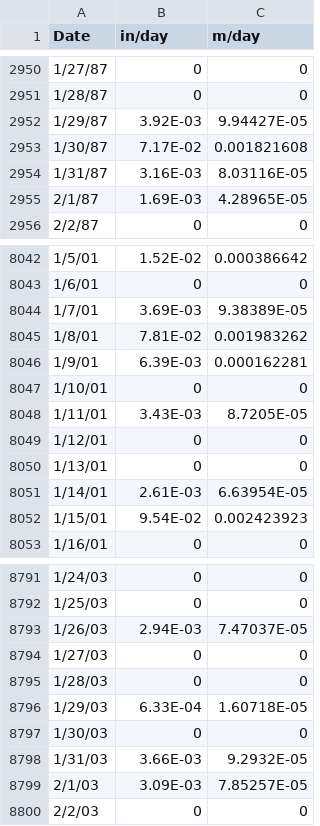
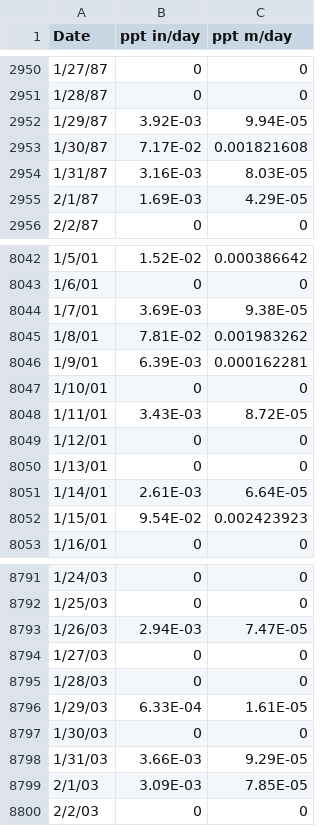
Before and after one commit to jdhughes-usgs/simple_soil, a CSV file: notebooks/data/hru_1_rain.csv, drawn as a sheet; only a part is shown, gaps mark what is left out; the diff covers the shown part only.

```diff
--- a/notebooks/data/hru_1_rain.csv
+++ b/notebooks/data/hru_1_rain.csv
@@ -1 +1 @@
-Date,in/day,m/day
+Date,ppt in/day,ppt m/day
@@ -2951,6 +2951,6 @@ Date,in/day,m/day
 1/28/87,0,0
-1/29/87,3.92E-03,9.94427E-05
+1/29/87,3.92E-03,9.94E-05
 1/30/87,7.17E-02,0.001821608
-1/31/87,3.16E-03,8.03116E-05
-2/1/87,1.69E-03,4.28965E-05
+1/31/87,3.16E-03,8.03E-05
+2/1/87,1.69E-03,4.29E-05
 2/2/87,0,0
@@ -8043,3 +8043,3 @@ Date,in/day,m/day
 1/6/01,0,0
-1/7/01,3.69E-03,9.38389E-05
+1/7/01,3.69E-03,9.38E-05
 1/8/01,7.81E-02,0.001983262
@@ -8047,6 +8047,6 @@ Date,in/day,m/day
 1/10/01,0,0
-1/11/01,3.43E-03,8.7205E-05
+1/11/01,3.43E-03,8.72E-05
 1/12/01,0,0
 1/13/01,0,0
-1/14/01,2.61E-03,6.63954E-05
+1/14/01,2.61E-03,6.64E-05
 1/15/01,9.54E-02,0.002423923
@@ -8792,9 +8792,9 @@ Date,in/day,m/day
 1/25/03,0,0
-1/26/03,2.94E-03,7.47037E-05
+1/26/03,2.94E-03,7.47E-05
 1/27/03,0,0
 1/28/03,0,0
-1/29/03,6.33E-04,1.60718E-05
+1/29/03,6.33E-04,1.61E-05
 1/30/03,0,0
-1/31/03,3.66E-03,9.2932E-05
-2/1/03,3.09E-03,7.85257E-05
+1/31/03,3.66E-03,9.29E-05
+2/1/03,3.09E-03,7.85E-05
 2/2/03,0,0
```
Also changed, not shown: 101 edited cells elsewhere in this file, 8 other files.
